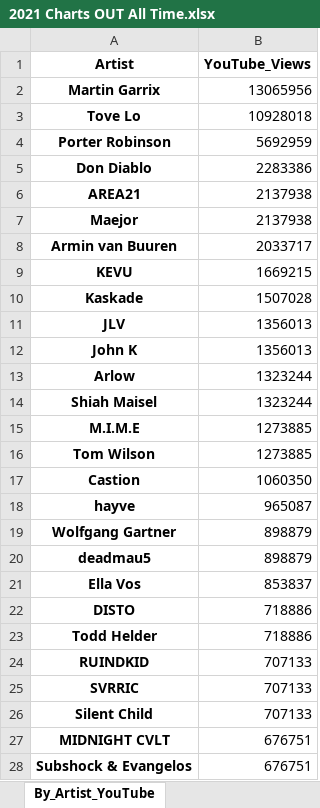
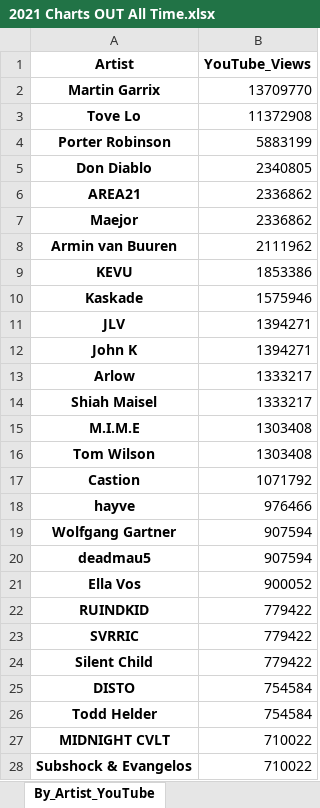
Before and after one commit to Dyl-M/music_charts, an Excel workbook: files/2021 Charts OUT All Time.xlsx, sheet By_Artist_YouTube, drawn as a sheet; only a part is shown; values as stored, in another font and other column widths than the file's, no borders; removed rows and columns are numbered as before the commit, all else as after; the diff covers the shown part only; the diff names each change by its address in the sheet, - before the commit and + after, or states it on an @@ line.

```diff
--- a/files/2021 Charts OUT All Time.xlsx (sheet By_Artist_YouTube)
+++ b/files/2021 Charts OUT All Time.xlsx (sheet By_Artist_YouTube)
-B2 (YouTube_Views): 13065956
+B2 (YouTube_Views): 13709770
-B3 (YouTube_Views): 10928018
+B3 (YouTube_Views): 11372908
-B4 (YouTube_Views): 5692959
+B4 (YouTube_Views): 5883199
-B5 (YouTube_Views): 2283386
+B5 (YouTube_Views): 2340805
-B6:B7 (YouTube_Views): 2137938
+B6:B7 (YouTube_Views): 2336862
-B8 (YouTube_Views): 2033717
+B8 (YouTube_Views): 2111962
-B9 (YouTube_Views): 1669215
+B9 (YouTube_Views): 1853386
-B10 (YouTube_Views): 1507028
+B10 (YouTube_Views): 1575946
-B11:B12 (YouTube_Views): 1356013
+B11:B12 (YouTube_Views): 1394271
-B13:B14 (YouTube_Views): 1323244
+B13:B14 (YouTube_Views): 1333217
-B15:B16 (YouTube_Views): 1273885
+B15:B16 (YouTube_Views): 1303408
-B17 (YouTube_Views): 1060350
+B17 (YouTube_Views): 1071792
-B18 (YouTube_Views): 965087
+B18 (YouTube_Views): 976466
-B19:B20 (YouTube_Views): 898879
+B19:B20 (YouTube_Views): 907594
-B21 (YouTube_Views): 853837
+B21 (YouTube_Views): 900052
-row 22: DISTO | 718886
-row 23: Todd Helder | 718886
-B22:B24 (YouTube_Views): 707133
+B22:B24 (YouTube_Views): 779422
+row 25: DISTO | 754584
+row 26: Todd Helder | 754584
-B27:B28 (YouTube_Views): 676751
+B27:B28 (YouTube_Views): 710022
```
Also changed, not shown: 38 added rows, 30 removed rows and 122 edited cells elsewhere in this sheet, sheet By_Track_Soundcloud, sheet By_Track_YouTube, sheet By_Artist_Soundcloud, sheet By_Artist_1001Tracklists, sheet By_Track_1001Tracklists, sheet By_Label_Soundcloud, 2 more sheets, files/2021 Charts IN.xlsx, monthly_reports/monthly_data/2021 Charts Month 1.xlsx, 8 other files.
